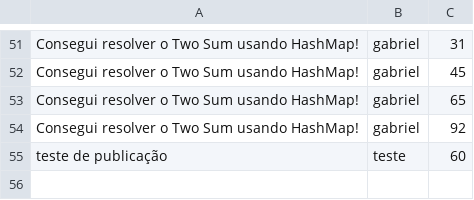
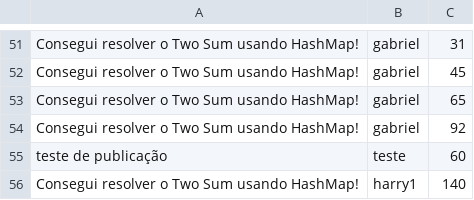
Before and after one commit to Lucas-Vinicius-dev/InStruct, a CSV file: data/reactions_data.csv, drawn as a sheet; only a part is shown, gaps mark what is left out.

```diff
--- a/data/reactions_data.csv
+++ b/data/reactions_data.csv
@@ -55 +55,2 @@ Consegui resolver o Two Sum usando HashMap!;gabriel;92
 teste de publicação;teste;60
+Consegui resolver o Two Sum usando HashMap!;harry1;140
```
Also changed, not shown: data/comments_data.csv, data/publish_data.csv.
